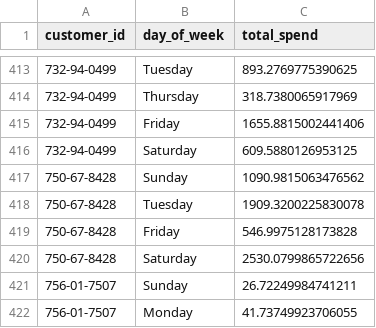
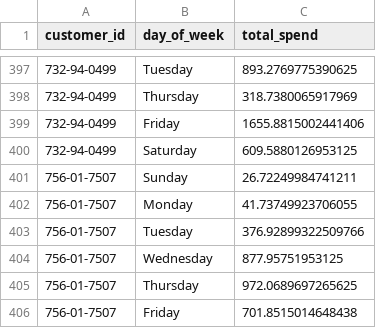
Before and after one commit to RajkumarKtk/Prog_Assign_Rajkumar, a CSV file: src/main/output/dayOfWeek_Spendings.csv, drawn as a sheet; only a part is shown, gaps mark what is left out; the shorter side is filled out with more unchanged rows; the diff covers the shown part only.

```diff
--- a/src/main/output/dayOfWeek_Spendings.csv
+++ b/src/main/output/dayOfWeek_Spendings.csv
@@ -416,6 +400,2 @@ customer_id,day_of_week,total_spend
 732-94-0499,Saturday,609.5880126953125
-750-67-8428,Sunday,1090.9815063476562
-750-67-8428,Tuesday,1909.3200225830078
-750-67-8428,Friday,546.9975128173828
-750-67-8428,Saturday,2530.0799865722656
 756-01-7507,Sunday,26.72249984741211
```
Also changed, not shown: 16 removed rows elsewhere in this file, 1 other file.
